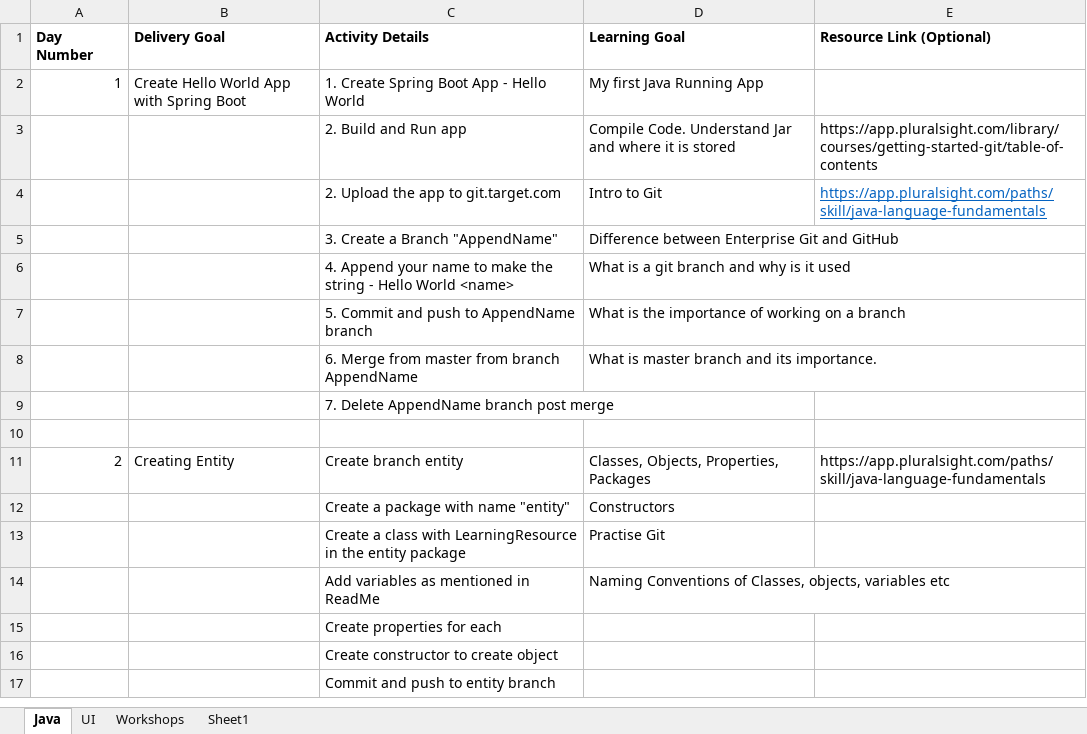
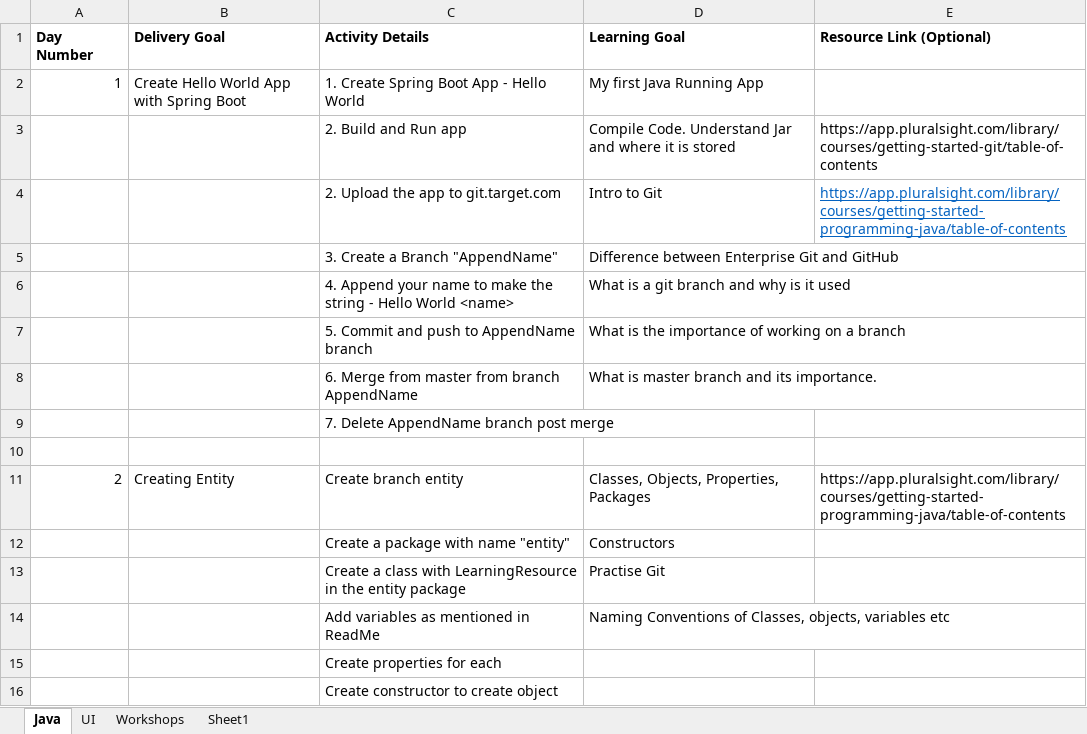
Before and after one commit to Ryse-Target-Ready-2022/learningresources-api, an Excel workbook: MyFirstApp.xlsx, sheet Java, drawn as a sheet; only a part is shown; the shorter side is filled out with more unchanged rows; values as stored, in another font and other column widths than the file's, no borders; the diff names each change by its address in the sheet, - before the commit and + after, or states it on an @@ line.

Commit message:
Corrected Java Pluralsight to specific course instead of path

```diff
--- a/MyFirstApp.xlsx (sheet Java)
+++ b/MyFirstApp.xlsx (sheet Java)
-E4 (Resource Link (Optional)): https://app.pluralsight.com/paths/skill/java-language-fundamentals
+E4 (Resource Link (Optional)): https://app.pluralsight.com/library/courses/getting-started-programming-java/table-of-contents
-E11 (Resource Link (Optional)): https://app.pluralsight.com/paths/skill/java-language-fundamentals
+E11 (Resource Link (Optional)): https://app.pluralsight.com/library/courses/getting-started-programming-java/table-of-contents
```
